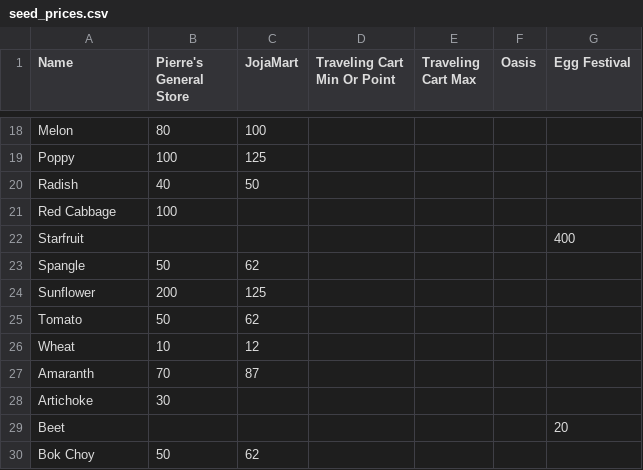
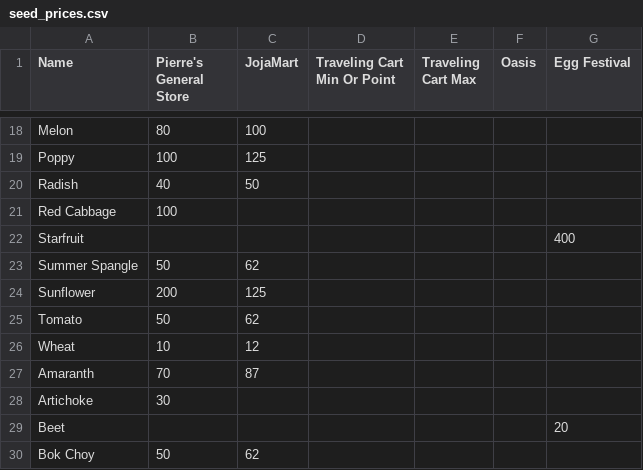
Before and after one commit to aftoncoombs/croptimizer, a CSV file: data-raw/seed_prices.csv, drawn as a sheet; only a part is shown, gaps mark what is left out; the diff covers the shown part only.

Commit message:
Fixed mismatched seed price and crop names
- Fixed Blue Jazz, Green Bean, etc. which had incorrect or partial names in the seed price .csv

```diff
--- a/data-raw/seed_prices.csv
+++ b/data-raw/seed_prices.csv
@@ -22,3 +22,3 @@ Red Cabbage,100,,,,,
 Starfruit,,,,,,400
-Spangle,50,62,,,,
+Summer Spangle,50,62,,,,
 Sunflower,200,125,,,,
```
Also changed, not shown: 7 edited cells elsewhere in this file, 1 other file.
